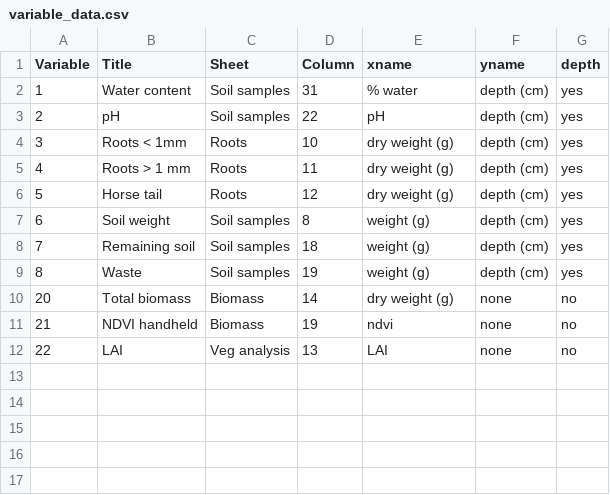
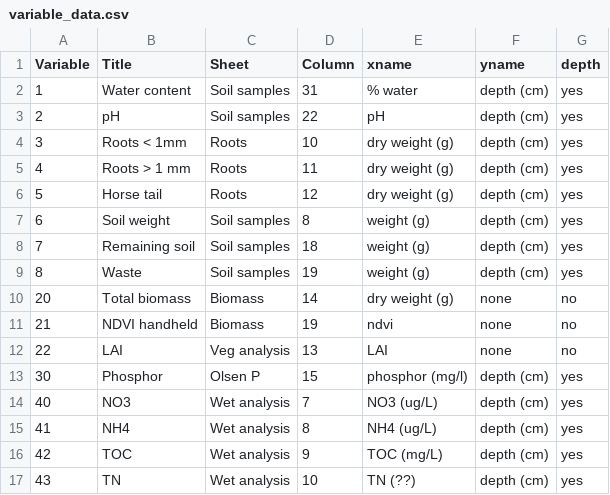
Before and after one commit to rasmusfenger/fieldsamples, a CSV file: variable_data.csv, drawn as a sheet.

Commit message:
Added variables
Olsen P, Wet analysis

```diff
--- a/variable_data.csv
+++ b/variable_data.csv
@@ -12 +12,6 @@ Variable,Title,Sheet,Column,xname,yname,depth
 22,LAI,Veg analysis,13,LAI,none,no
+30,Phosphor,Olsen P,15,phosphor (mg/l),depth (cm),yes
+40,NO3,Wet analysis,7,NO3 (ug/L),depth (cm),yes
+41,NH4,Wet analysis,8,NH4 (ug/L),depth (cm),yes
+42,TOC,Wet analysis,9,TOC (mg/L),depth (cm),yes
+43,TN,Wet analysis,10,TN (??),depth (cm),yes
```
Also changed, not shown: 2 other files.
